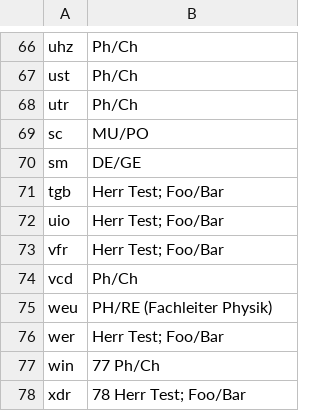
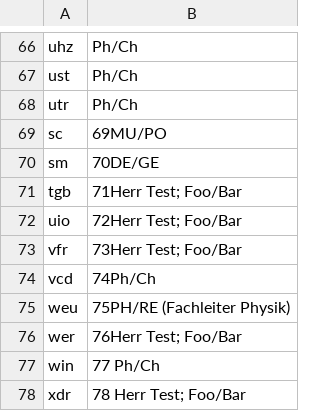
Before and after one commit to KGS-Rastede/fotowand, a CSV file: fotos/texte.csv, drawn as a sheet; only a part is shown, gaps mark what is left out.

Commit message:
mehr zahlen zum testen

```diff
--- a/fotos/texte.csv
+++ b/fotos/texte.csv
@@ -68,10 +68,10 @@ ust, Ph/Ch
 utr, Ph/Ch
-sc,MU/PO
-sm,DE/GE
-tgb, Herr Test; Foo/Bar
-uio, Herr Test; Foo/Bar
-vfr, Herr Test; Foo/Bar
-vcd, Ph/Ch
-weu,PH/RE (Fachleiter Physik)
-wer, Herr Test; Foo/Bar
+sc,69MU/PO
+sm,70DE/GE
+tgb,71Herr Test; Foo/Bar
+uio,72Herr Test; Foo/Bar
+vfr,73Herr Test; Foo/Bar
+vcd,74Ph/Ch
+weu,75PH/RE (Fachleiter Physik)
+wer,76Herr Test; Foo/Bar
 win,77 Ph/Ch
```
